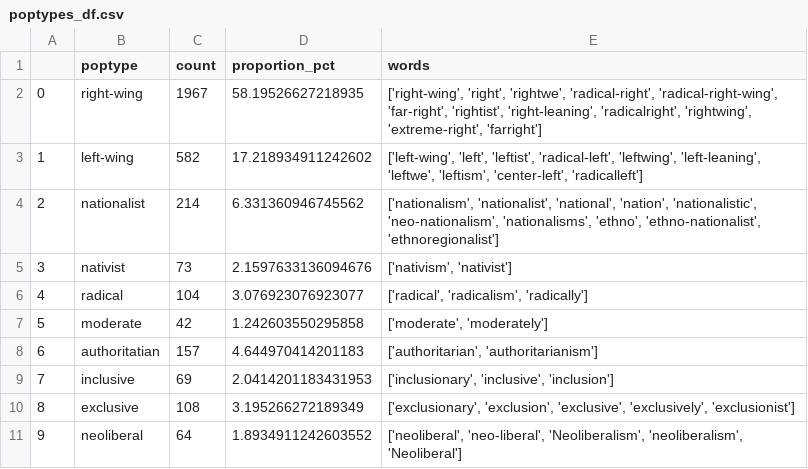
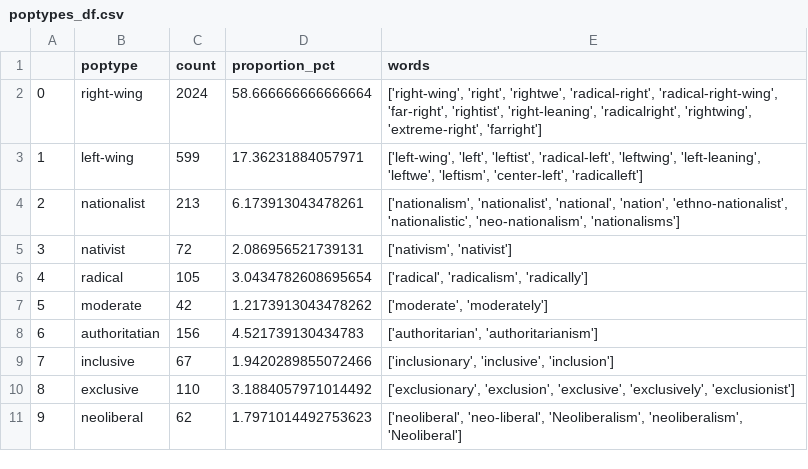
Before and after one commit to CCS-ZCU/pop, a CSV file: data/poptypes_df.csv, drawn as a sheet.

```diff
--- a/data/poptypes_df.csv
+++ b/data/poptypes_df.csv
@@ -1,11 +1,11 @@
 ,poptype,count,proportion_pct,words
-0,right-wing,1967,58.19526627218935,"['right-wing', 'right', 'rightwe', 'radical-right', 'radical-right-wing', 'far-right', 'rightist', 'right-leaning', 'radicalright', 'rightwing', 'extreme-right', 'farright']"
-1,left-wing,582,17.218934911242602,"['left-wing', 'left', 'leftist', 'radical-left', 'leftwing', 'left-leaning', 'leftwe', 'leftism', 'center-left', 'radicalleft']"
-2,nationalist,214,6.331360946745562,"['nationalism', 'nationalist', 'national', 'nation', 'nationalistic', 'neo-nationalism', 'nationalisms', 'ethno', 'ethno-nationalist', 'ethnoregionalist']"
-3,nativist,73,2.1597633136094676,"['nativism', 'nativist']"
-4,radical,104,3.076923076923077,"['radical', 'radicalism', 'radically']"
-5,moderate,42,1.242603550295858,"['moderate', 'moderately']"
-6,authoritatian,157,4.644970414201183,"['authoritarian', 'authoritarianism']"
-7,inclusive,69,2.0414201183431953,"['inclusionary', 'inclusive', 'inclusion']"
-8,exclusive,108,3.195266272189349,"['exclusionary', 'exclusion', 'exclusive', 'exclusively', 'exclusionist']"
-9,neoliberal,64,1.8934911242603552,"['neoliberal', 'neo-liberal', 'Neoliberalism', 'neoliberalism', 'Neoliberal']"
+0,right-wing,2024,58.666666666666664,"['right-wing', 'right', 'rightwe', 'radical-right', 'radical-right-wing', 'far-right', 'rightist', 'right-leaning', 'radicalright', 'rightwing', 'extreme-right', 'farright']"
+1,left-wing,599,17.36231884057971,"['left-wing', 'left', 'leftist', 'radical-left', 'leftwing', 'left-leaning', 'leftwe', 'leftism', 'center-left', 'radicalleft']"
+2,nationalist,213,6.173913043478261,"['nationalism', 'nationalist', 'national', 'nation', 'ethno-nationalist', 'nationalistic', 'neo-nationalism', 'nationalisms']"
+3,nativist,72,2.086956521739131,"['nativism', 'nativist']"
+4,radical,105,3.0434782608695654,"['radical', 'radicalism', 'radically']"
+5,moderate,42,1.2173913043478262,"['moderate', 'moderately']"
+6,authoritatian,156,4.521739130434783,"['authoritarian', 'authoritarianism']"
+7,inclusive,67,1.9420289855072466,"['inclusionary', 'inclusive', 'inclusion']"
+8,exclusive,110,3.1884057971014492,"['exclusionary', 'exclusion', 'exclusive', 'exclusively', 'exclusionist']"
+9,neoliberal,62,1.7971014492753623,"['neoliberal', 'neo-liberal', 'Neoliberalism', 'neoliberalism', 'Neoliberal']"
```
Also changed, not shown: 11 other files.
